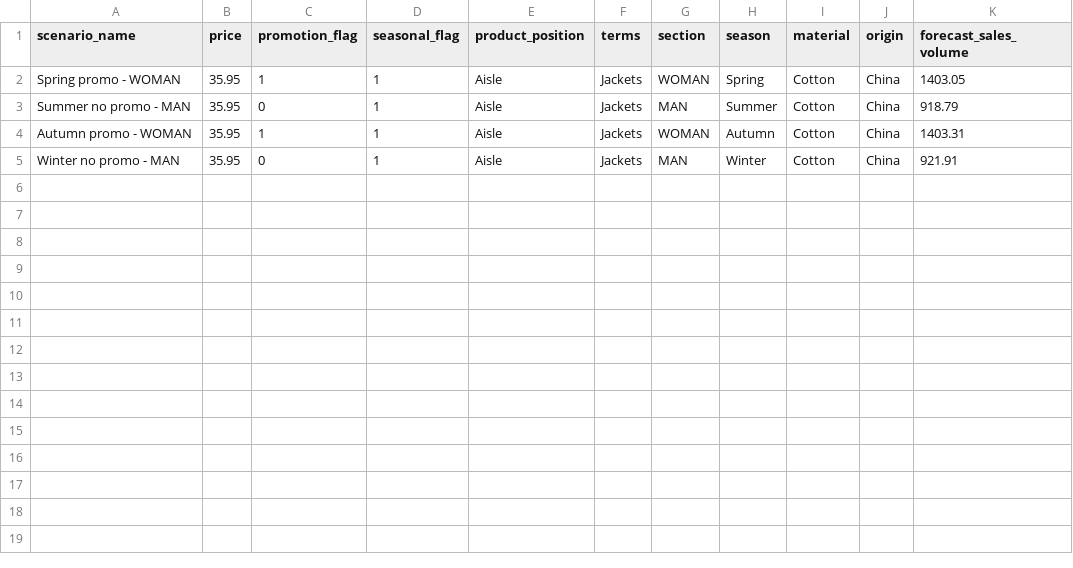
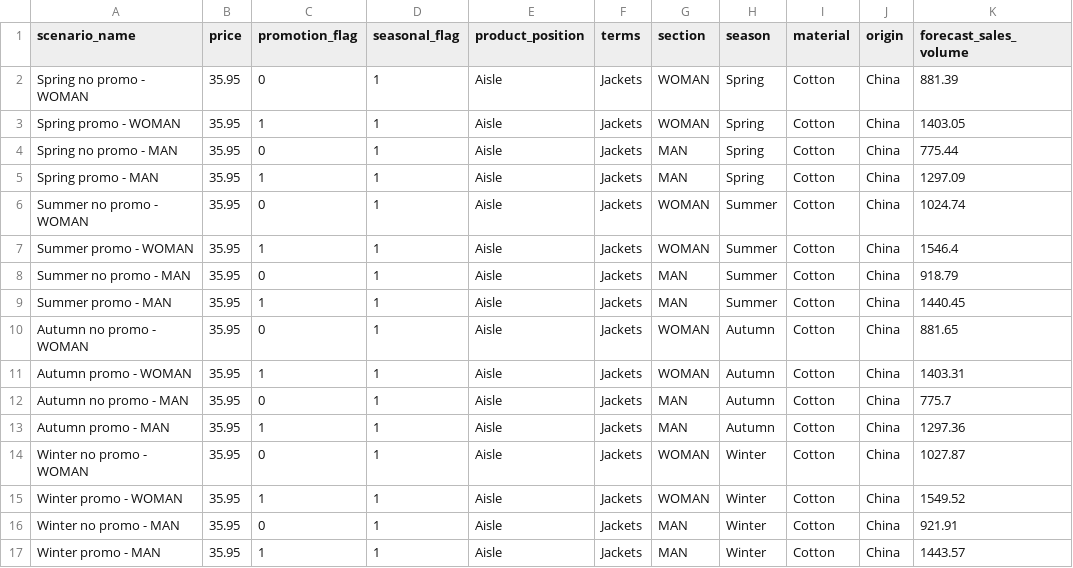
Before and after one commit to Group-Courseworks-MScDS/fashion_retail_demand_analysis, a CSV file: data/predictions/future_demand_forecasts.csv, drawn as a sheet.

Commit message:
Submit updated outputs after adding all forecasting scenarios

```diff
--- a/data/predictions/future_demand_forecasts.csv
+++ b/data/predictions/future_demand_forecasts.csv
@@ -1,5 +1,17 @@
 scenario_name,price,promotion_flag,seasonal_flag,product_position,terms,section,season,material,origin,forecast_sales_volume
+Spring no promo - WOMAN,35.95,0,1,Aisle,Jackets,WOMAN,Spring,Cotton,China,881.39
 Spring promo - WOMAN,35.95,1,1,Aisle,Jackets,WOMAN,Spring,Cotton,China,1403.05
+Spring no promo - MAN,35.95,0,1,Aisle,Jackets,MAN,Spring,Cotton,China,775.44
+Spring promo - MAN,35.95,1,1,Aisle,Jackets,MAN,Spring,Cotton,China,1297.09
+Summer no promo - WOMAN,35.95,0,1,Aisle,Jackets,WOMAN,Summer,Cotton,China,1024.74
+Summer promo - WOMAN,35.95,1,1,Aisle,Jackets,WOMAN,Summer,Cotton,China,1546.4
 Summer no promo - MAN,35.95,0,1,Aisle,Jackets,MAN,Summer,Cotton,China,918.79
+Summer promo - MAN,35.95,1,1,Aisle,Jackets,MAN,Summer,Cotton,China,1440.45
+Autumn no promo - WOMAN,35.95,0,1,Aisle,Jackets,WOMAN,Autumn,Cotton,China,881.65
 Autumn promo - WOMAN,35.95,1,1,Aisle,Jackets,WOMAN,Autumn,Cotton,China,1403.31
+Autumn no promo - MAN,35.95,0,1,Aisle,Jackets,MAN,Autumn,Cotton,China,775.7
+Autumn promo - MAN,35.95,1,1,Aisle,Jackets,MAN,Autumn,Cotton,China,1297.36
+Winter no promo - WOMAN,35.95,0,1,Aisle,Jackets,WOMAN,Winter,Cotton,China,1027.87
+Winter promo - WOMAN,35.95,1,1,Aisle,Jackets,WOMAN,Winter,Cotton,China,1549.52
 Winter no promo - MAN,35.95,0,1,Aisle,Jackets,MAN,Winter,Cotton,China,921.91
+Winter promo - MAN,35.95,1,1,Aisle,Jackets,MAN,Winter,Cotton,China,1443.57
```
Also changed, not shown: 2 other files.
